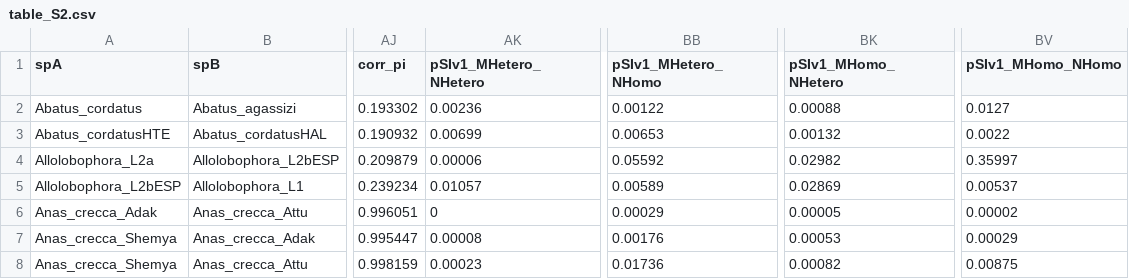
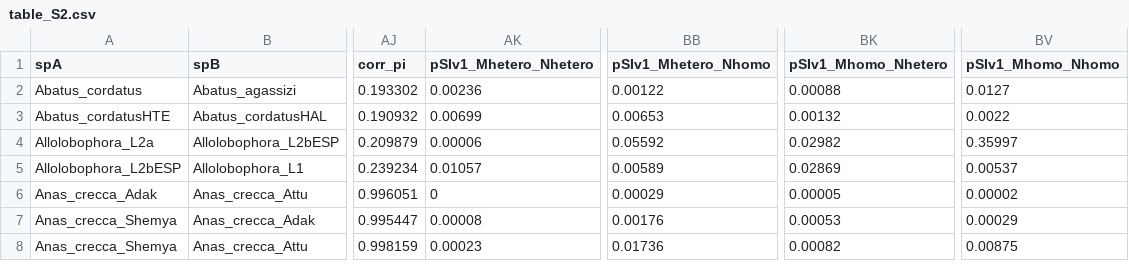
Before and after one commit to popgenomics/popPhylABC, a CSV file: tables/table_S2.csv, drawn as a sheet; only a part is shown, gaps mark what is left out; the diff names each change by its address in the sheet, - before the commit and + after, or states it on an @@ line.

```diff
--- a/tables/table_S2.csv
+++ b/tables/table_S2.csv
-AK1: pSIv1_MHetero_NHetero
+AK1: pSIv1_Mhetero_Nhetero
-BB1: pSIv1_MHetero_NHomo
+BB1: pSIv1_Mhetero_Nhomo
-BK1: pSIv1_MHomo_NHetero
+BK1: pSIv1_Mhomo_Nhetero
-BV1: pSIv1_MHomo_NHomo
+BV1: pSIv1_Mhomo_Nhomo
```
Also changed, not shown: 12 other files.
